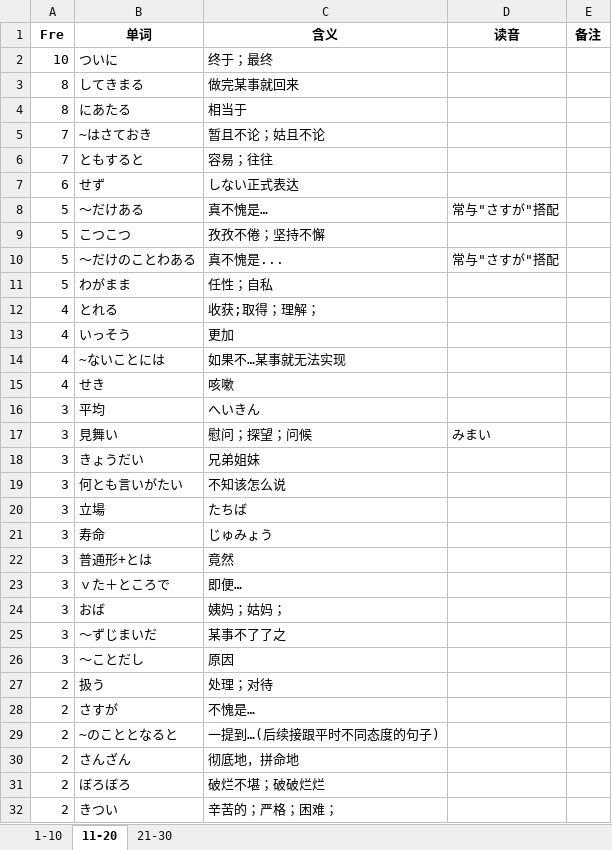
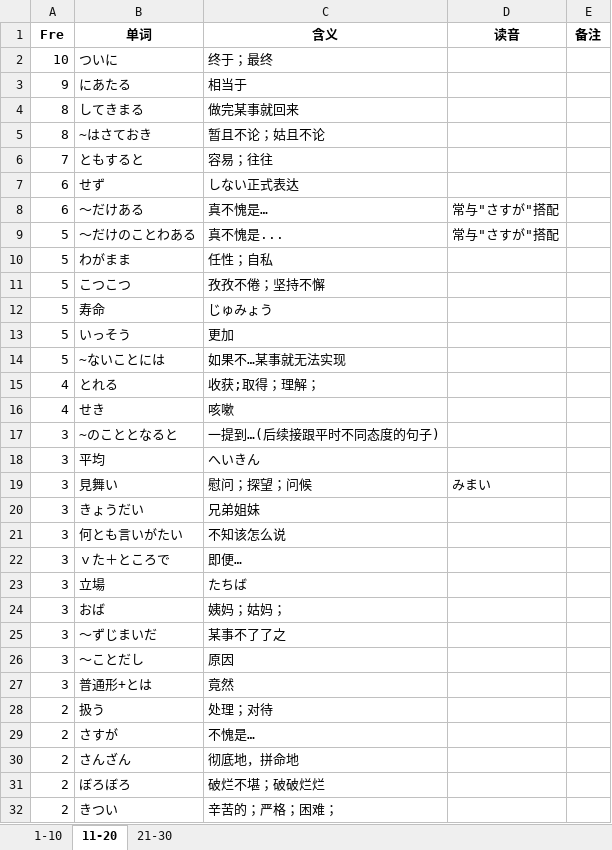
Before and after one commit to njxuxiao/2025_12, an Excel workbook: Mixed/1_zhouyf.xlsx, sheet 11-20, drawn as a sheet; only a part is shown; values as stored, in another font and other column widths than the file's, no borders; removed rows and columns are numbered as before the commit, all else as after; the diff covers the shown part only; the diff names each change by its address in the sheet, - before the commit and + after, or states it on an @@ line.

```diff
--- a/Mixed/1_zhouyf.xlsx (sheet 11-20)
+++ b/Mixed/1_zhouyf.xlsx (sheet 11-20)
+row 3: 9 | にあたる | 相当于
-row 4: 8 | にあたる | 相当于
-A5 (Fre): 7
+A5 (Fre): 8
-A8 (Fre): 5
+A8 (Fre): 6
@@ row 9 moved to row 11: 5 @@
+row 12: 5 | 寿命 | じゅみょう
+row 13: 5 | いっそう | 更加
+row 14: 5 | ~ないことには | 如果不…某事就无法实现
-row 13: 4 | いっそう | 更加
-row 14: 4 | ~ないことには | 如果不…某事就无法实现
+row 17: 3 | ~のこととなると | 一提到…(后续接跟平时不同态度的句子)
@@ row 23 moved to row 22: 3 @@
-row 21: 3 | 寿命 | じゅみょう
@@ row 22 moved to row 27: 3 @@
-row 29: 2 | ~のこととなると | 一提到…(后续接跟平时不同态度的句子)
```
Also changed, not shown: 14 moved rows elsewhere in this sheet, sheet 1-10, sheet 21-30, 4 other files.
